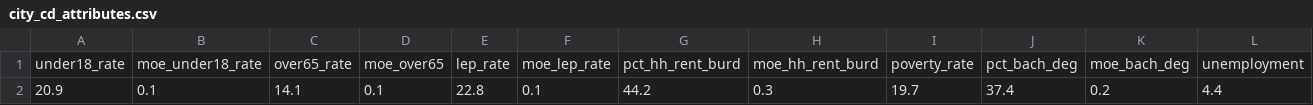
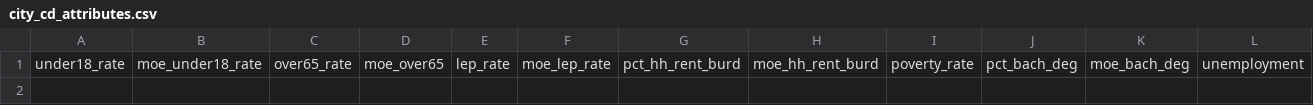
Before and after one commit to NYCPlanning/db-community-profiles, a CSV file: cdprofiles_build/output/city_cd_attributes.csv, drawn as a sheet; only a part is shown; rows hold the shown columns only; the diff names each change by its address in the sheet, - before the commit and + after, or states it on an @@ line.

```diff
--- a/cdprofiles_build/output/city_cd_attributes.csv
+++ b/cdprofiles_build/output/city_cd_attributes.csv
-row 2: 20.9 | 0.1 | 14.1 | 0.1 | 22.8 | 0.1 | 44.2 | 0.3 | 19.7 | 37.4 | 0.2 | 4.4
```
Also changed, not shown: cdprofiles_build/output/boro_cd_attributes.csv, 7 other files.
